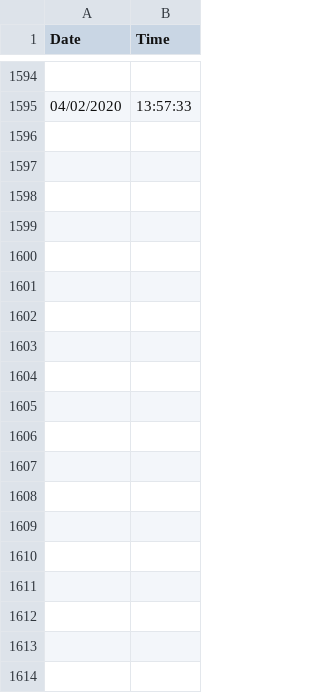
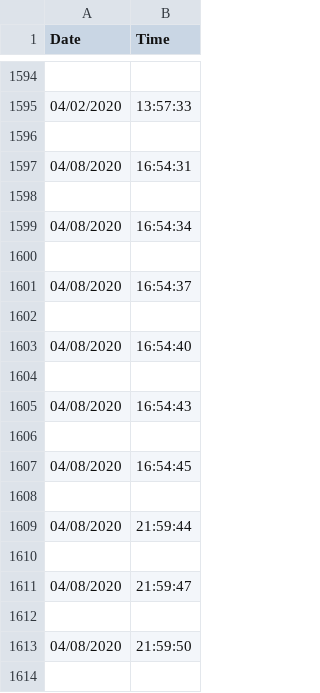
Before and after one commit to vhenaoi/OpenBCI_acquisition_python_ViAT, a CSV file: interface/ViAT/Mark.csv, drawn as a sheet; only a part is shown, gaps mark what is left out; the diff covers the shown part only; the diff names each change by its address in the sheet, - before the commit and + after, or states it on an @@ line.

```diff
--- a/interface/ViAT/Mark.csv
+++ b/interface/ViAT/Mark.csv
+row 1596: (empty)
+row 1597: 04/08/2020 | 16:54:31
+row 1598: (empty)
+row 1599: 04/08/2020 | 16:54:34
+row 1600: (empty)
+row 1601: 04/08/2020 | 16:54:37
+row 1602: (empty)
+row 1603: 04/08/2020 | 16:54:40
+row 1604: (empty)
+row 1605: 04/08/2020 | 16:54:43
+row 1606: (empty)
+row 1607: 04/08/2020 | 16:54:45
+row 1608: (empty)
+row 1609: 04/08/2020 | 21:59:44
+row 1610: (empty)
+row 1611: 04/08/2020 | 21:59:47
+row 1612: (empty)
+row 1613: 04/08/2020 | 21:59:50
+row 1614: (empty)
```
Also changed, not shown: 65 added rows elsewhere in this file, 7 other files.
